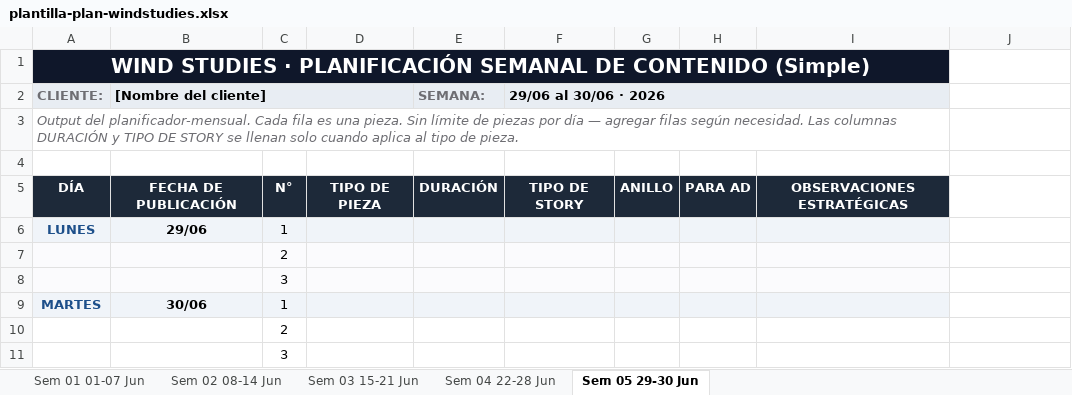
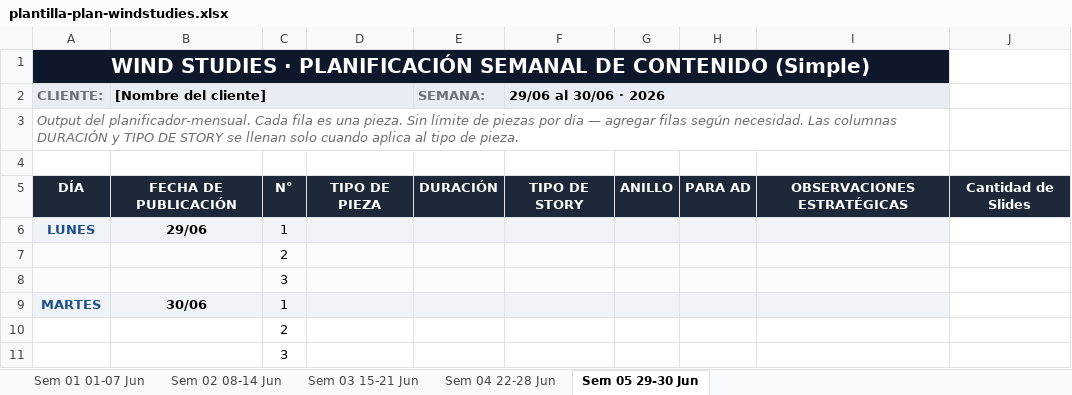
Before and after one commit to Martinmeierr/WindStudies, an Excel workbook: src/assets/plantilla-plan-windstudies.xlsx, sheet Sem 05 29-30 Jun, drawn as a sheet; values as stored, in another font and other column widths than the file's, no borders; charts and pictures not drawn; the diff names each change by its address in the sheet, - before the commit and + after, or states it on an @@ line.

Commit message:
feat(import): cantidad de slides para Carrusel (selector + plantilla + agente)

```diff
--- a/src/assets/plantilla-plan-windstudies.xlsx (sheet Sem 05 29-30 Jun)
+++ b/src/assets/plantilla-plan-windstudies.xlsx (sheet Sem 05 29-30 Jun)
-J5: (empty)
+J5: Cantidad de Slides
-J5 fill: none
+J5 fill: #1D2939
```
Also changed, not shown: sheet Sem 01 01-07 Jun, sheet Sem 02 08-14 Jun, sheet Sem 03 15-21 Jun, sheet Sem 04 22-28 Jun, 2 other files.
